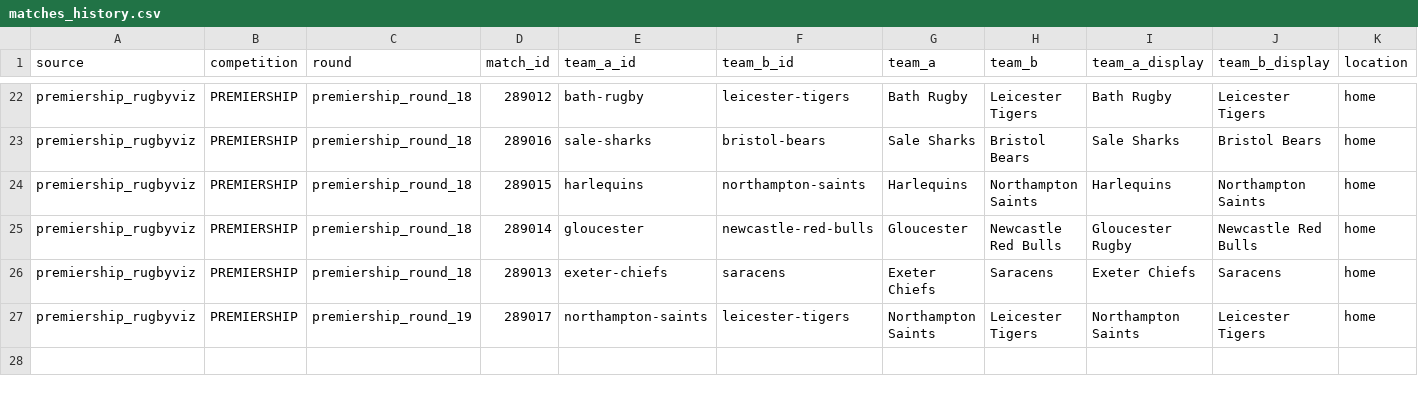
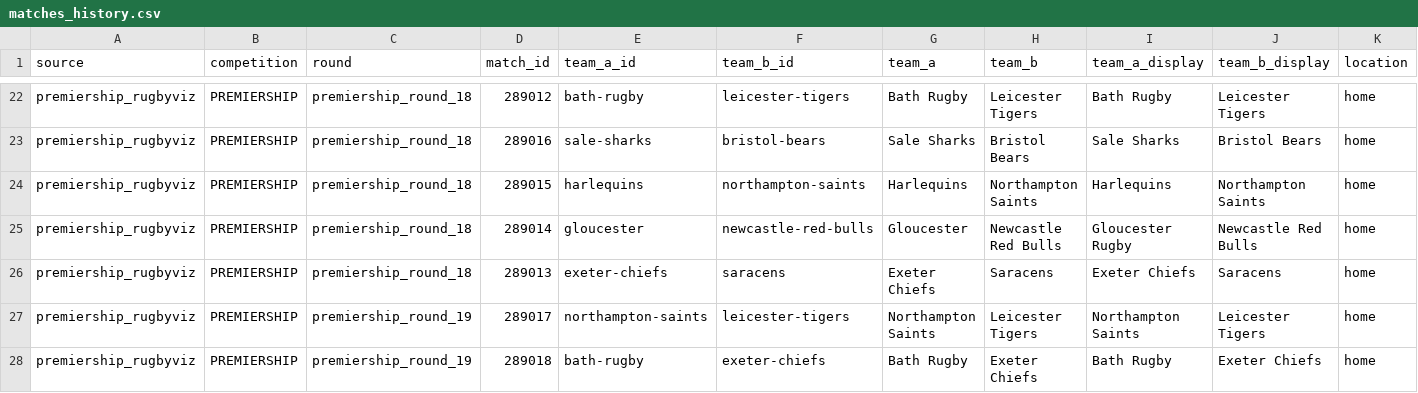
Before and after one commit to aymft/EuropeanRugbyRanking, a CSV file: data/processed/matches_history.csv, drawn as a sheet; only a part is shown, gaps mark what is left out; rows hold the shown columns only; the diff names each change by its address in the sheet, - before the commit and + after, or states it on an @@ line.

```diff
--- a/data/processed/matches_history.csv
+++ b/data/processed/matches_history.csv
+row 28: premiership_rugbyviz | PREMIERSHIP | premiership_round_19 | 289018 | bath-rugby | exeter-chiefs | Bath Rugby | Exeter Chiefs | Bath Rugby | Exeter Chiefs | home
```
Also changed, not shown: data/processed/rankings.csv, docs/data/rankings.csv, 1 other file.
